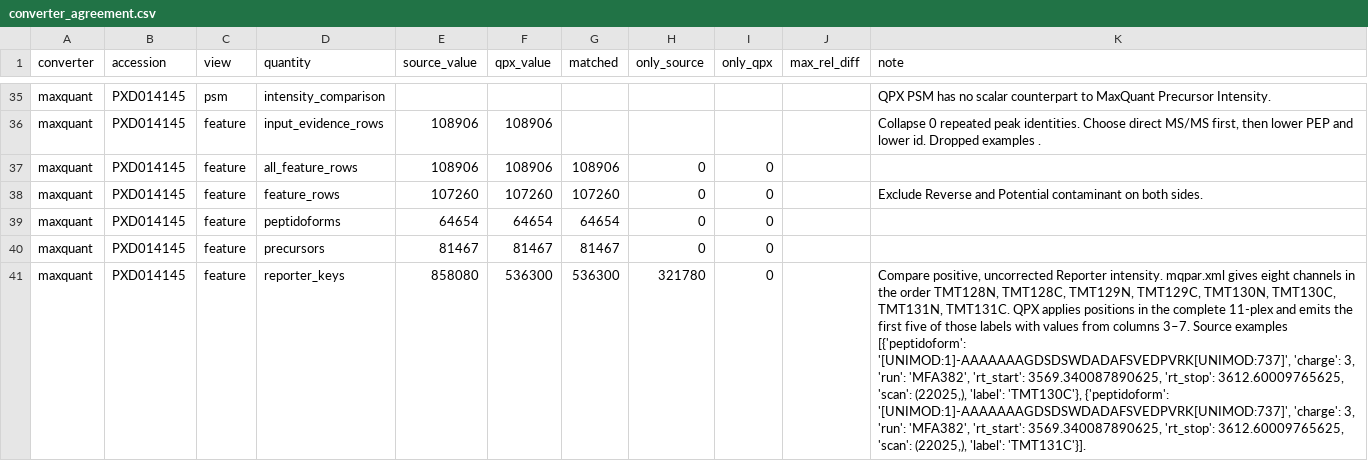
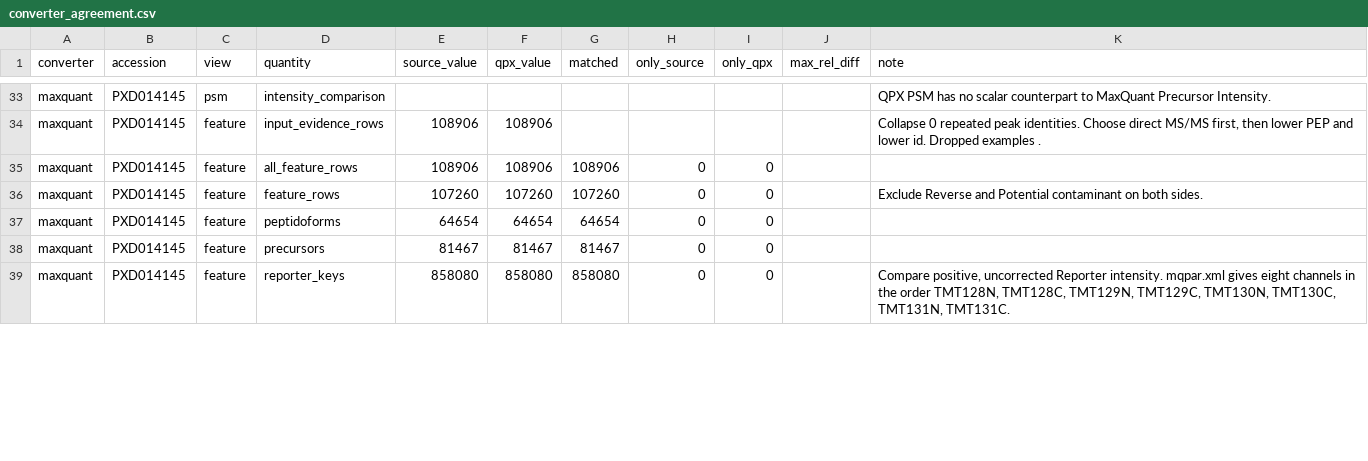
Before and after one commit to Shen-YuFei/qpx-paper, a CSV file: data/validation/converter_agreement.csv, drawn as a sheet; only a part is shown, gaps mark what is left out; addresses are those after the commit; the diff covers the shown part only; the diff names each change by its address in the sheet, - before the commit and + after, or states it on an @@ line.

```diff
--- a/data/validation/converter_agreement.csv
+++ b/data/validation/converter_agreement.csv
-F39 (qpx_value): 536300
+F39 (qpx_value): 858080
-G39 (matched): 536300
+G39 (matched): 858080
-H39 (only_source): 321780
+H39 (only_source): 0
-K39 (note): …TMT131N, TMT131C. QPX applies positions in the complete 11-plex and emits the first five of those labels with values from columns 3–7. Source examples [{'peptidoform': '[UNIMOD:1]-AAAAAAAGDSDSWDADAFSVEDPVRK[UNIMOD:737]', 'charge': 3, 'run': 'MFA382', 'rt_start': 3569.340087890625, 'rt_stop': 3612.60009765625, 'scan': (22025,), 'label': 'TMT130C'}, {'peptidoform': '[UNIMOD:1]-AAAAAAAGDSDSWDADAFSVEDPVRK[UNIMOD:737]', 'charge': 3, 'run': 'MFA382', 'rt_start': 3569.340087890625, 'rt_stop': 3612.60009765625, 'scan': (22025,), 'label': 'TMT131C'}].
+K39 (note): …TMT131N, TMT131C.
```
Also changed, not shown: 2 removed rows and 29 edited cells elsewhere in this file, 2 other files.
